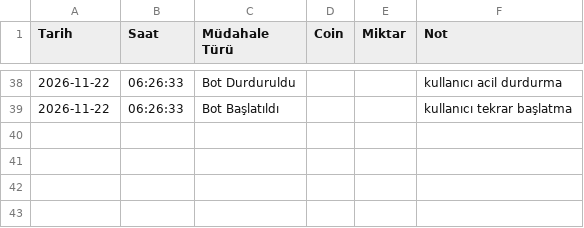
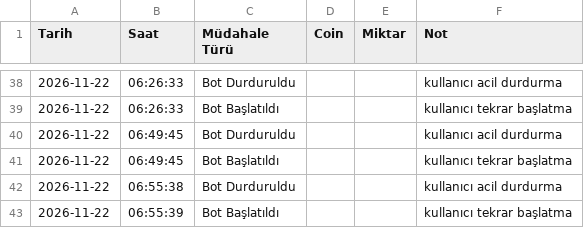
Before and after one commit to hakansazci01/hsc-borsa-analiz, a CSV file: manual_log.csv, drawn as a sheet; only a part is shown, gaps mark what is left out; the diff names each change by its address in the sheet, - before the commit and + after, or states it on an @@ line.

```diff
--- a/manual_log.csv
+++ b/manual_log.csv
+row 40: 2026-11-22 | 06:49:45 | Bot Durduruldu |  |  | kullanıcı acil durdurma
+row 41: 2026-11-22 | 06:49:45 | Bot Başlatıldı |  |  | kullanıcı tekrar başlatma
+row 42: 2026-11-22 | 06:55:38 | Bot Durduruldu |  |  | kullanıcı acil durdurma
+row 43: 2026-11-22 | 06:55:39 | Bot Başlatıldı |  |  | kullanıcı tekrar başlatma
```
Also changed, not shown: monthly_backtest.csv, params_history.csv, 15 other files.
